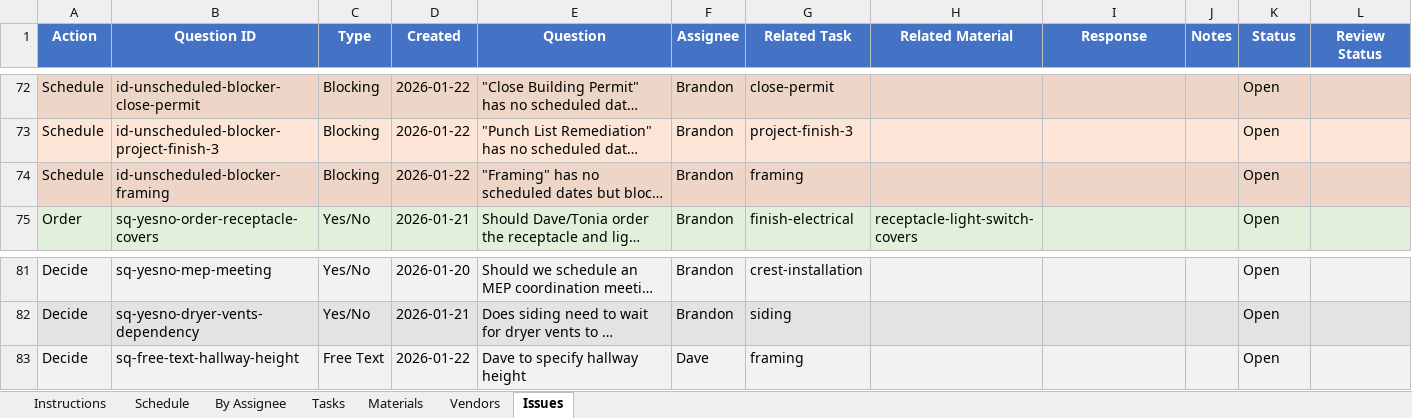
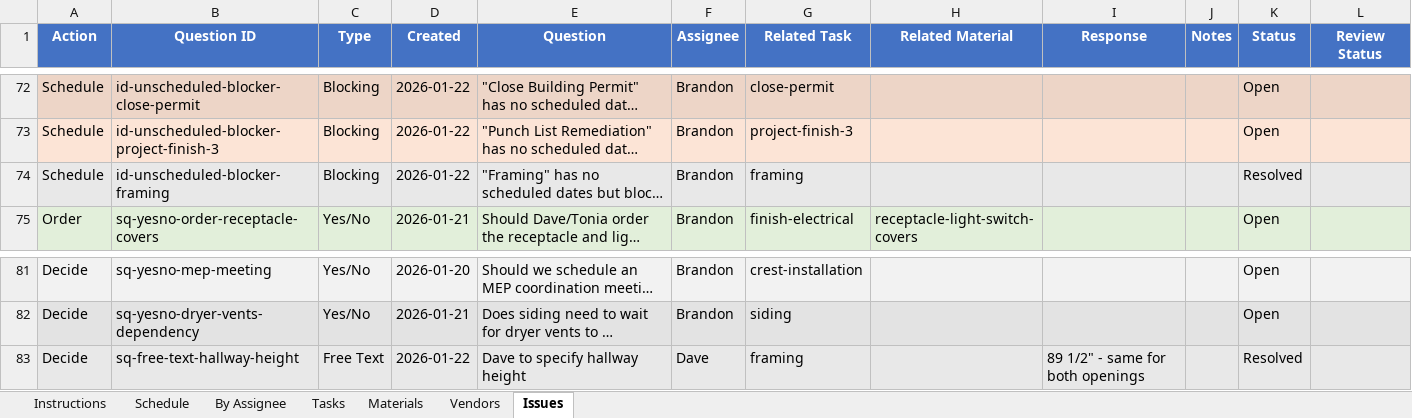
Before and after one commit to wdi-dave-roberts/wdi-content, an Excel workbook: projects/kitchen-remodel/Kitchen-Remodel-Tracker.xlsx, sheet Issues, drawn as a sheet; only a part is shown, gaps mark what is left out; long unchanged cells end in …; values as stored, in another font and other column widths than the file's, no borders; the diff names each change by its address in the sheet, - before the commit and + after, or states it on an @@ line.

```diff
--- a/projects/kitchen-remodel/Kitchen-Remodel-Tracker.xlsx (sheet Issues)
+++ b/projects/kitchen-remodel/Kitchen-Remodel-Tracker.xlsx (sheet Issues)
-A74:L74 fill: #EDD5C7
+A74:L74 fill: #E8E8E8
-K74 (Status): Open
+K74 (Status): Resolved
-I83 (Response): (empty)
+I83 (Response): 89 1/2" - same for both openings
-K83 (Status): Open
+K83 (Status): Resolved
```
Also changed, not shown: sheet By Assignee, sheet Tasks, sheet Schedule, 2 other files.
